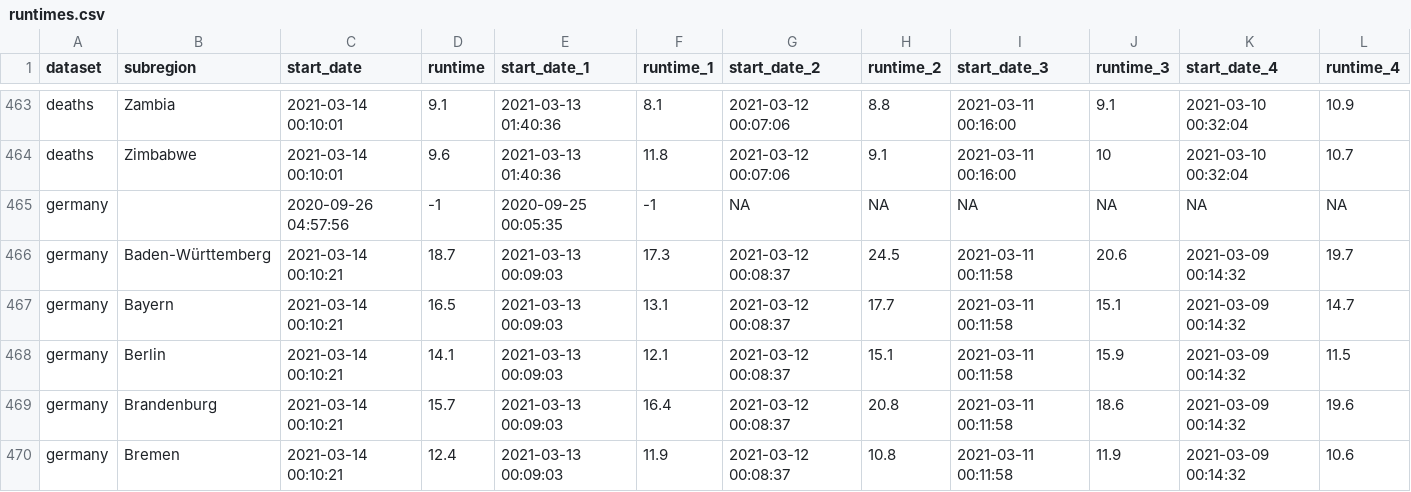
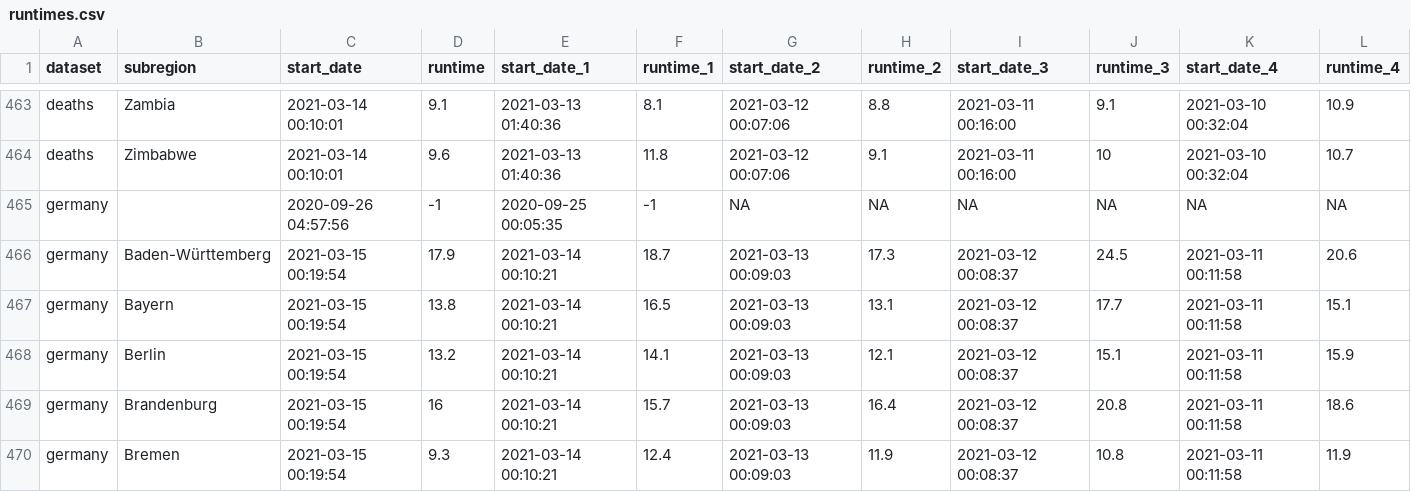
Before and after one commit to velmalopez/covid-rt-estimates, a CSV file: runtimes.csv, drawn as a sheet; only a part is shown, gaps mark what is left out; the diff covers the shown part only.

```diff
--- a/runtimes.csv
+++ b/runtimes.csv
@@ -465,6 +465,6 @@
 "germany","",2020-09-26 04:57:56,-1,2020-09-25 00:05:35,-1,NA,NA,NA,NA,NA,NA
-"germany","Baden-Württemberg",2021-03-14 00:10:21,18.7,2021-03-13 00:09:03,17.3,2021-03-12 00:08:37,24.5,2021-03-11 00:11:58,20.6,2021-03-09 00:14:32,19.7
-"germany","Bayern",2021-03-14 00:10:21,16.5,2021-03-13 00:09:03,13.1,2021-03-12 00:08:37,17.7,2021-03-11 00:11:58,15.1,2021-03-09 00:14:32,14.7
-"germany","Berlin",2021-03-14 00:10:21,14.1,2021-03-13 00:09:03,12.1,2021-03-12 00:08:37,15.1,2021-03-11 00:11:58,15.9,2021-03-09 00:14:32,11.5
-"germany","Brandenburg",2021-03-14 00:10:21,15.7,2021-03-13 00:09:03,16.4,2021-03-12 00:08:37,20.8,2021-03-11 00:11:58,18.6,2021-03-09 00:14:32,19.6
-"germany","Bremen",2021-03-14 00:10:21,12.4,2021-03-13 00:09:03,11.9,2021-03-12 00:08:37,10.8,2021-03-11 00:11:58,11.9,2021-03-09 00:14:32,10.6
+"germany","Baden-Württemberg",2021-03-15 00:19:54,17.9,2021-03-14 00:10:21,18.7,2021-03-13 00:09:03,17.3,2021-03-12 00:08:37,24.5,2021-03-11 00:11:58,20.6
+"germany","Bayern",2021-03-15 00:19:54,13.8,2021-03-14 00:10:21,16.5,2021-03-13 00:09:03,13.1,2021-03-12 00:08:37,17.7,2021-03-11 00:11:58,15.1
+"germany","Berlin",2021-03-15 00:19:54,13.2,2021-03-14 00:10:21,14.1,2021-03-13 00:09:03,12.1,2021-03-12 00:08:37,15.1,2021-03-11 00:11:58,15.9
+"germany","Brandenburg",2021-03-15 00:19:54,16,2021-03-14 00:10:21,15.7,2021-03-13 00:09:03,16.4,2021-03-12 00:08:37,20.8,2021-03-11 00:11:58,18.6
+"germany","Bremen",2021-03-15 00:19:54,9.3,2021-03-14 00:10:21,12.4,2021-03-13 00:09:03,11.9,2021-03-12 00:08:37,10.8,2021-03-11 00:11:58,11.9
```
Also changed, not shown: 110 edited cells elsewhere in this file, region/cases/summary/cases_by_infection.csv, region/cases/summary/cases_by_report.csv, 10 other files.
